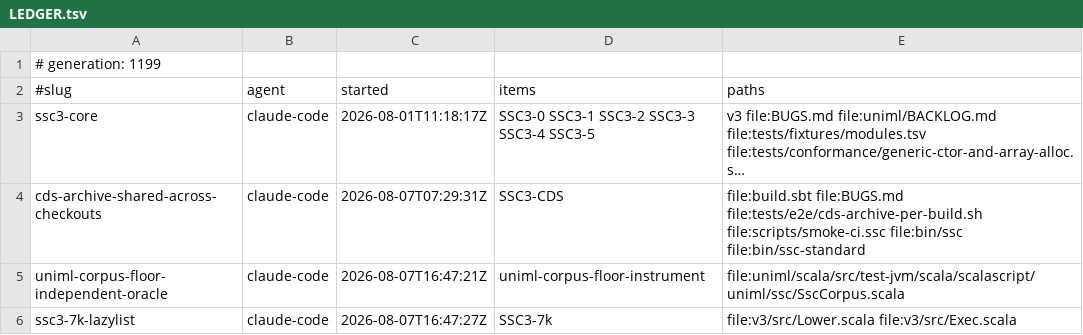
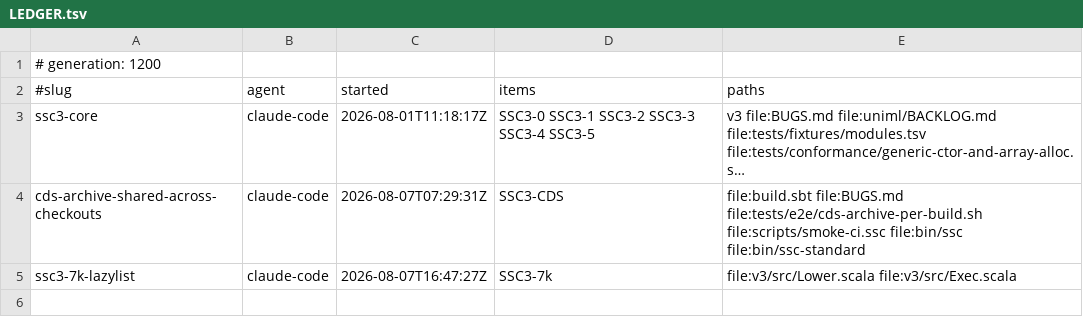
Before and after one commit to sergey-scherbina/scalascript, a TSV file: .work/active/LEDGER.tsv, drawn as a sheet; long unchanged cells end in …; the diff names each change by its address in the sheet, - before the commit and + after, or states it on an @@ line.

Commit message:
release-claim: uniml-corpus-floor-independent-oracle [evidence: level 3] — Landed. The corpus floor was ONE check doing TWO jobs and only doing one. "The sweep silently shrank" covered COLLAPSE (wrong root, walk threw -- the number falls off a cliff, a loose floor catches it, unchanged) and EROSION (an exclusion widened by one character -- ten files vanish, and a floor of 500 against 1,240 never notices). Nothing caught erosion until now. THE INSTRUMENT IS AN INDEPENDENT ENUMERATION, NOT A BIGGER FROZEN NUMBER, because a frozen number is exactly what went stale twice this week: git ls-files answers which .ssc files are in this repository without walking the filesystem and without knowing this filter exists. Measured before adopting -- walk 1,240, git 1,240, nothing tracked under bin/lib or target for the exclusions to disagree about, zero untracked .ssc. PROVED BY PLANTING THE DEFECT and the number is the argument: widening the exclusion by one directory dropped the sweep to 1,133, which is still 633 ABOVE the old floor -- the previous check would have stayed green while a twelfth of the corpus went missing. Restored, baseline green again. ONE-SIDED on purpose (found >= tracked): an uncommitted new .ssc makes the walk find MORE, which is normal; a gate that reddens on an uncommitted file is one people learn to ignore. IN SscCorpus RATHER THAN A SHELL GATE, reason recorded in the code: a script would have to re-implement the walk to compare it and would then be checking its own copy, green while the real sweep is broken. git is a HARD requirement with a named error, not a skip. LEVEL 3: unimlScala/test 213 passed 0 errors, re-run AFTER the rebase that took 6 commits from main, coverage 100.0 percent, dropped subtrees 0, files 1240 exact 1240 -- all unchanged from before the change. The uniml CI job has no push trigger and is nightly. [skip ci]

```diff
--- a/.work/active/LEDGER.tsv
+++ b/.work/active/LEDGER.tsv
-A1 (#slug): # generation: 1199
+A1 (#slug): # generation: 1200
-row 5: uniml-corpus-floor-independent-oracle | claude-code | 2026-08-07T16:47:21Z | uniml-corpus-floor-instrument | file:uniml/scala/src/test-jvm/scala/scalascript/uniml/ssc/SscCorpus.scala
```
Also changed, not shown: 1 other file.
